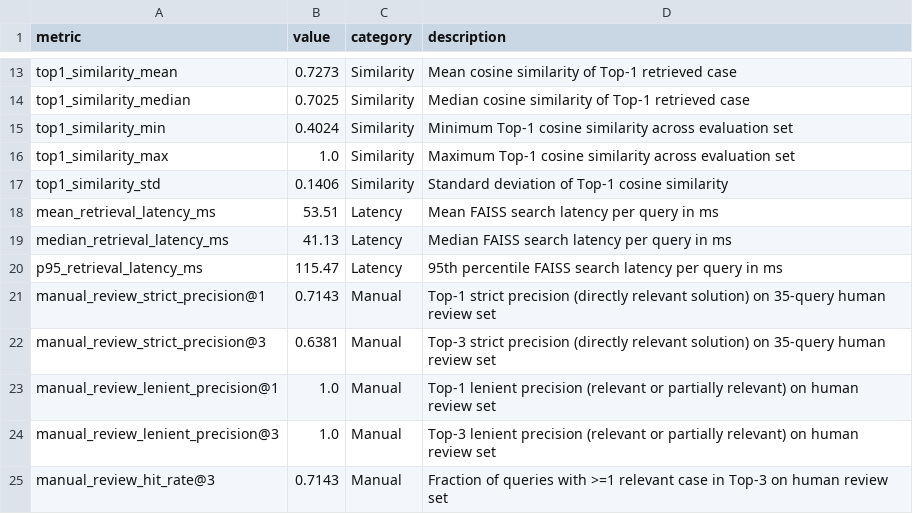
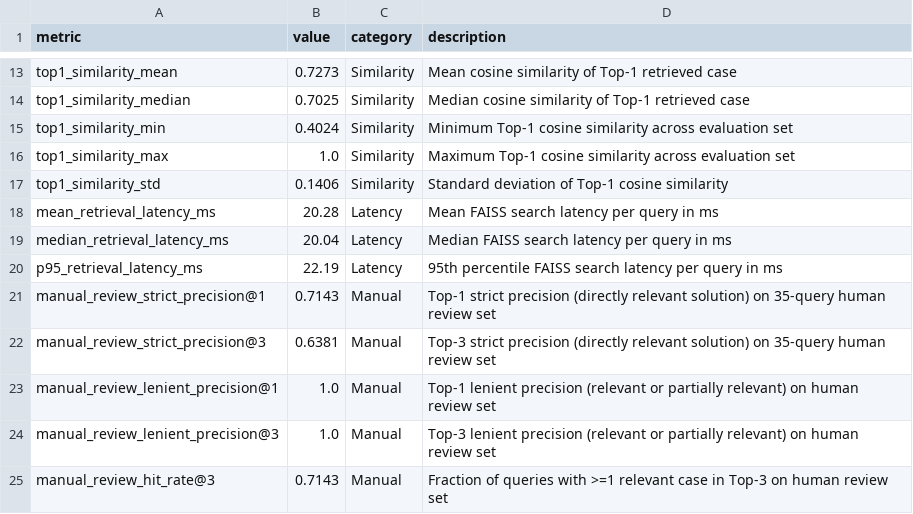
Before and after one commit to joshi-chinmay-016/AssistIQ, a CSV file: evaluation/results/retrieval_metrics.csv, drawn as a sheet; only a part is shown, gaps mark what is left out.

Commit message:
docs: finalize evaluation and submission documentation

```diff
--- a/evaluation/results/retrieval_metrics.csv
+++ b/evaluation/results/retrieval_metrics.csv
@@ -17,5 +17,5 @@ top1_similarity_max,1.0,Similarity,Maximum Top-1 cosine similarity across evalua
 top1_similarity_std,0.1406,Similarity,Standard deviation of Top-1 cosine similarity
-mean_retrieval_latency_ms,53.51,Latency,Mean FAISS search latency per query in ms
-median_retrieval_latency_ms,41.13,Latency,Median FAISS search latency per query in ms
-p95_retrieval_latency_ms,115.47,Latency,95th percentile FAISS search latency per query in ms
+mean_retrieval_latency_ms,20.28,Latency,Mean FAISS search latency per query in ms
+median_retrieval_latency_ms,20.04,Latency,Median FAISS search latency per query in ms
+p95_retrieval_latency_ms,22.19,Latency,95th percentile FAISS search latency per query in ms
 manual_review_strict_precision@1,0.7143,Manual,Top-1 strict precision (directly relevant solution) on 35-query human review set
```
Also changed, not shown: evaluation/results/retrieval_results.csv, 4 other files.
